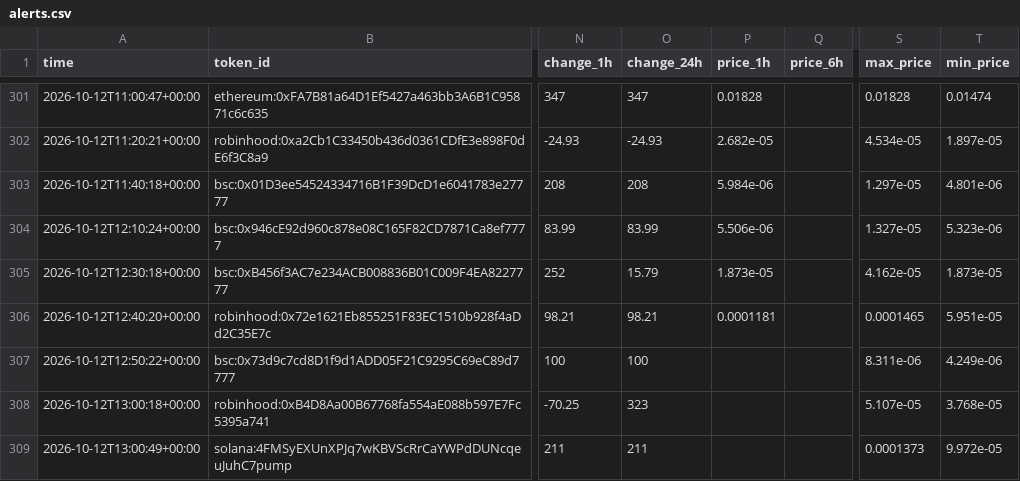
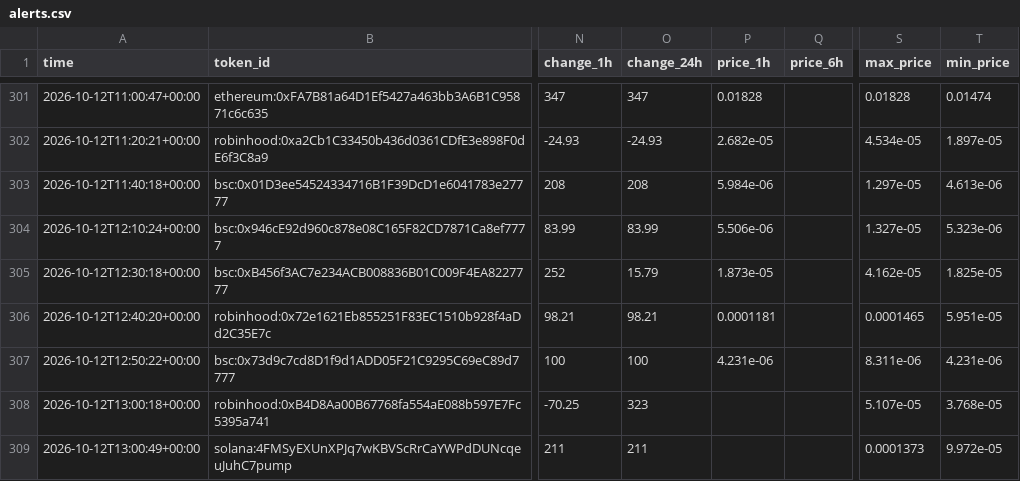
Before and after one commit to zachevm/Telegram-Bot, a CSV file: alerts.csv, drawn as a sheet; only a part is shown, gaps mark what is left out; the diff covers the shown part only; the diff names each change by its address in the sheet, - before the commit and + after, or states it on an @@ line.

```diff
--- a/alerts.csv
+++ b/alerts.csv
-T303 (min_price): 4.801e-06
+T303 (min_price): 4.613e-06
-T305 (min_price): 1.873e-05
+T305 (min_price): 1.825e-05
-P307 (price_1h): (empty)
+P307 (price_1h): 4.231e-06
-T307 (min_price): 4.249e-06
+T307 (min_price): 4.231e-06
```
Also changed, not shown: 2 added rows and 10 edited cells elsewhere in this file, rejected.csv, runs.csv, 1 other file.
